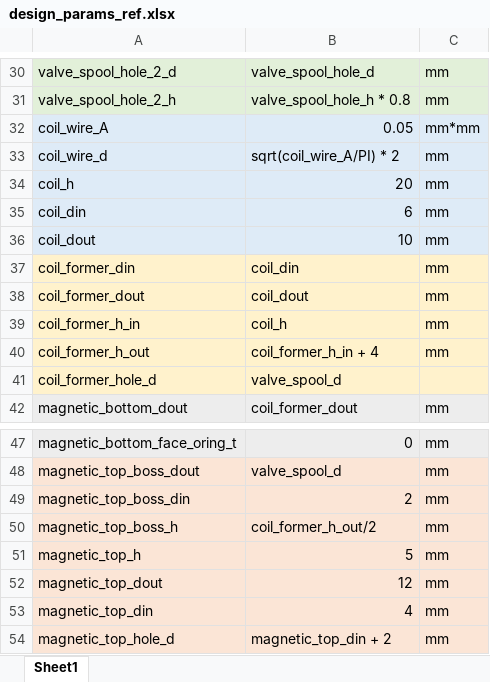
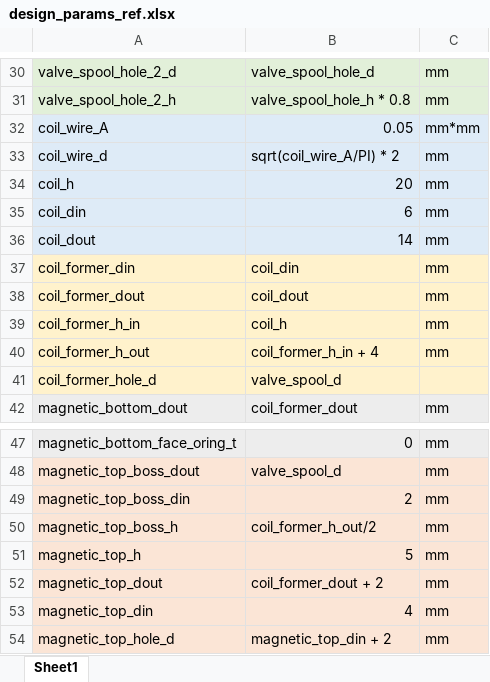
Before and after one commit to khanliKU/thesis, an Excel workbook: design_params_ref.xlsx, sheet Sheet1, drawn as a sheet; only a part is shown, gaps mark what is left out; values as stored, in another font and other column widths than the file's, no borders; the diff names each change by its address in the sheet, - before the commit and + after, or states it on an @@ line.

```diff
--- a/design_params_ref.xlsx (sheet Sheet1)
+++ b/design_params_ref.xlsx (sheet Sheet1)
-B36: 10
+B36: 14
-B52: 12
+B52: coil_former_dout + 2
```
Also changed, not shown: 2 other files.
